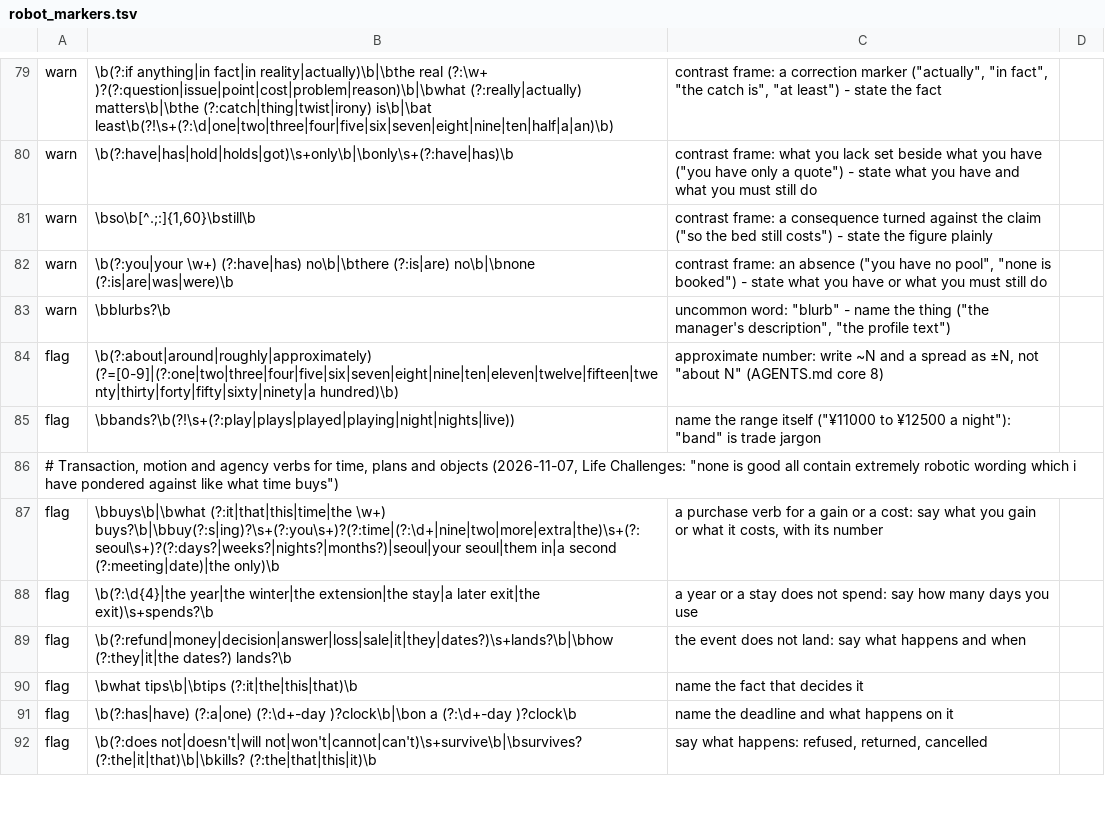
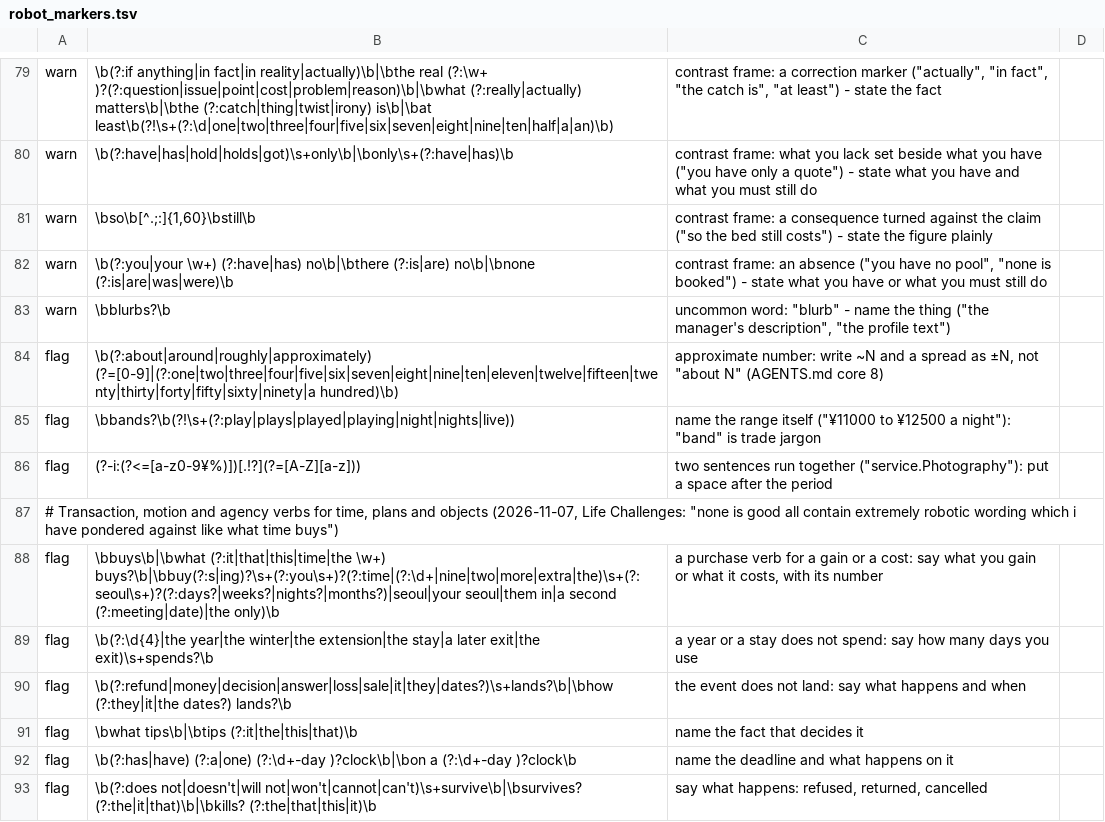
Before and after one commit to agilebean/agentkit, a TSV file: robot_markers.tsv, drawn as a sheet; only a part is shown, gaps mark what is left out.

```diff
--- a/robot_markers.tsv
+++ b/robot_markers.tsv
@@ -85,2 +85,3 @@ flag	\b(?:about|around|roughly|approximately) (?=[0-9]|(?:one|two|three|four|fiv
 flag	\bbands?\b(?!\s+(?:play|plays|played|playing|night|nights|live))	name the range itself ("¥11000 to ¥12500 a night"): "band" is trade jargon
+flag	(?-i:(?<=[a-z0-9¥%)])[.!?](?=[A-Z][a-z]))	two sentences run together ("service.Photography"): put a space after the period
 # Transaction, motion and agency verbs for time, plans and objects (2026-11-07, Life Challenges: "none is good all contain extremely robotic wording which i have pondered against like what time buys")
```
Also changed, not shown: 5 other files.
